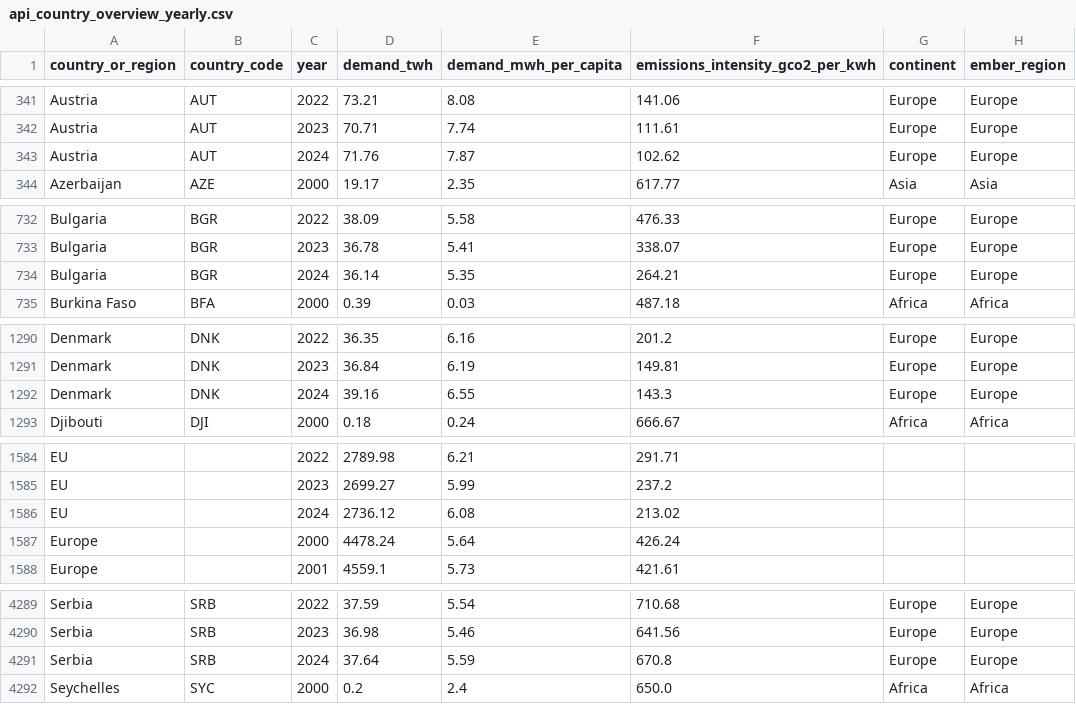
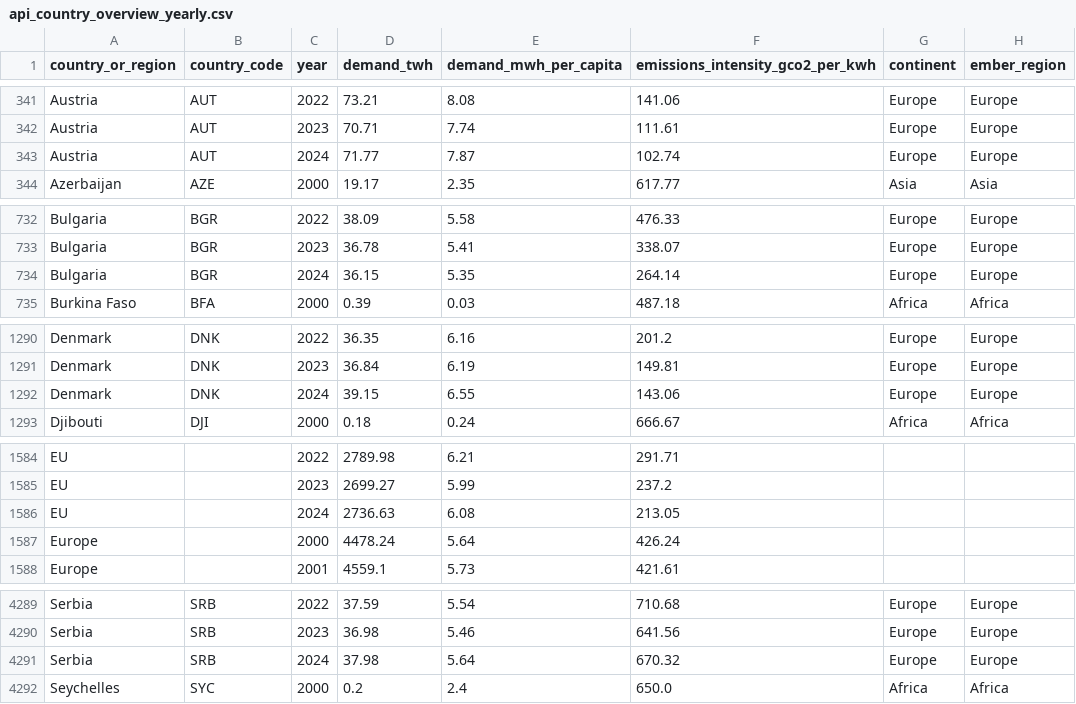
Before and after one commit to ember-energy/ember-data-api, a CSV file: data/api_country_overview_yearly.csv, drawn as a sheet; only a part is shown, gaps mark what is left out; the diff covers the shown part only; the diff names each change by its address in the sheet, - before the commit and + after, or states it on an @@ line.

```diff
--- a/data/api_country_overview_yearly.csv
+++ b/data/api_country_overview_yearly.csv
-D343 (demand_twh): 71.76
+D343 (demand_twh): 71.77
-F343 (emissions_intensity_gco2_per_kwh): 102.62
+F343 (emissions_intensity_gco2_per_kwh): 102.74
-D734 (demand_twh): 36.14
+D734 (demand_twh): 36.15
-F734 (emissions_intensity_gco2_per_kwh): 264.21
+F734 (emissions_intensity_gco2_per_kwh): 264.14
-D1292 (demand_twh): 39.16
+D1292 (demand_twh): 39.15
-F1292 (emissions_intensity_gco2_per_kwh): 143.3
+F1292 (emissions_intensity_gco2_per_kwh): 143.06
-D1586 (demand_twh): 2736.12
+D1586 (demand_twh): 2736.63
-F1586 (emissions_intensity_gco2_per_kwh): 213.02
+F1586 (emissions_intensity_gco2_per_kwh): 213.05
-D4291 (demand_twh): 37.64
+D4291 (demand_twh): 37.98
-E4291 (demand_mwh_per_capita): 5.59
+E4291 (demand_mwh_per_capita): 5.64
-F4291 (emissions_intensity_gco2_per_kwh): 670.8
+F4291 (emissions_intensity_gco2_per_kwh): 670.32
```
Also changed, not shown: 73 edited cells elsewhere in this file, 4 other files.
